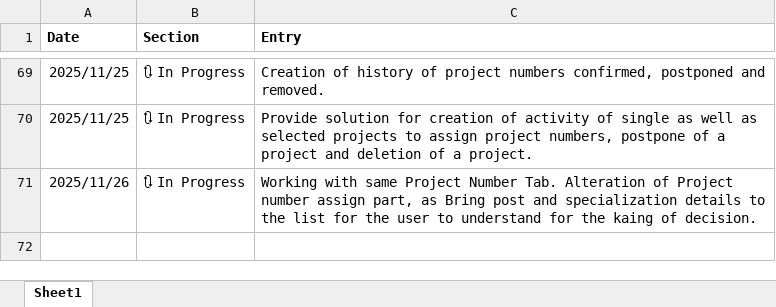
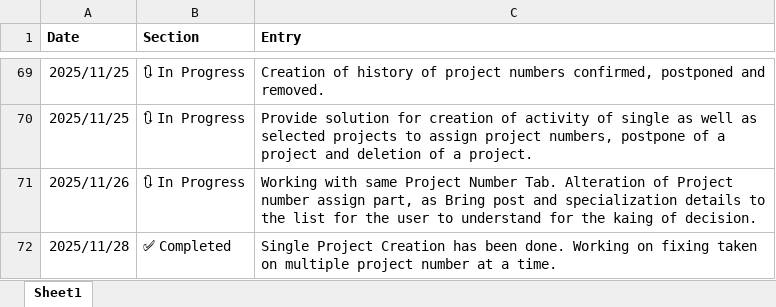
Before and after one commit to saptarshibanerje/worklogs, an Excel workbook: summary.xlsx, sheet Sheet1, drawn as a sheet; only a part is shown, gaps mark what is left out; values as stored, in another font and other column widths than the file's, no borders; the diff names each change by its address in the sheet, - before the commit and + after, or states it on an @@ line.

```diff
--- a/summary.xlsx (sheet Sheet1)
+++ b/summary.xlsx (sheet Sheet1)
+row 72: 2025/11/28 | ✅ Completed | Single Project Creation has been done. Working on fixing taken on multiple project number at a time.
```
Also changed, not shown: 2 other files.
